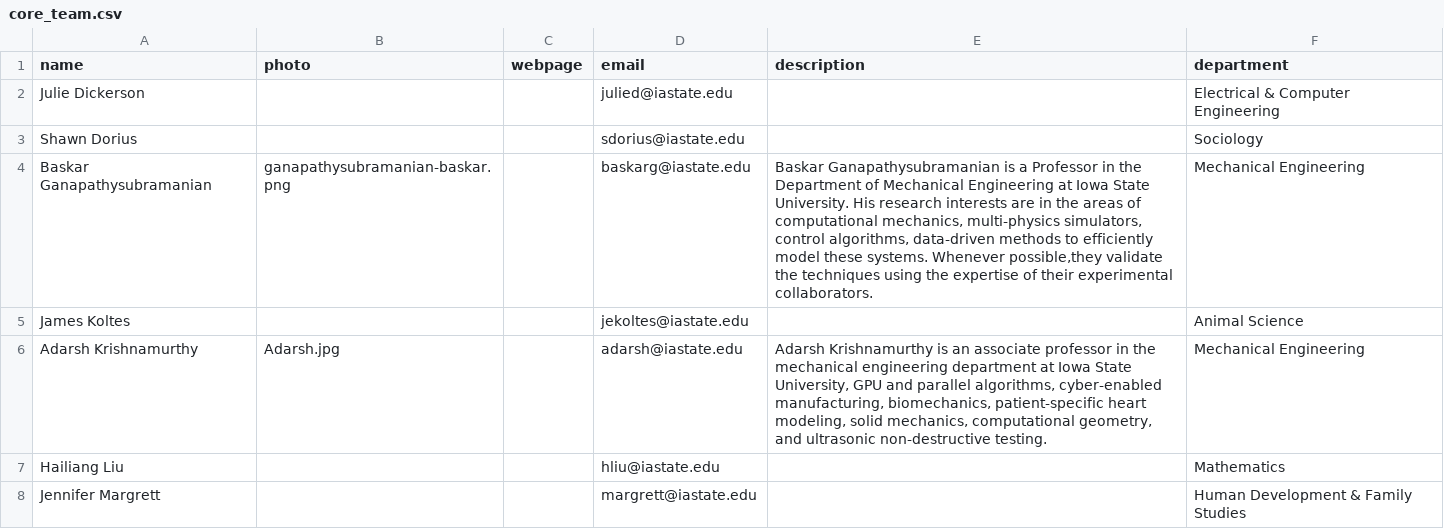
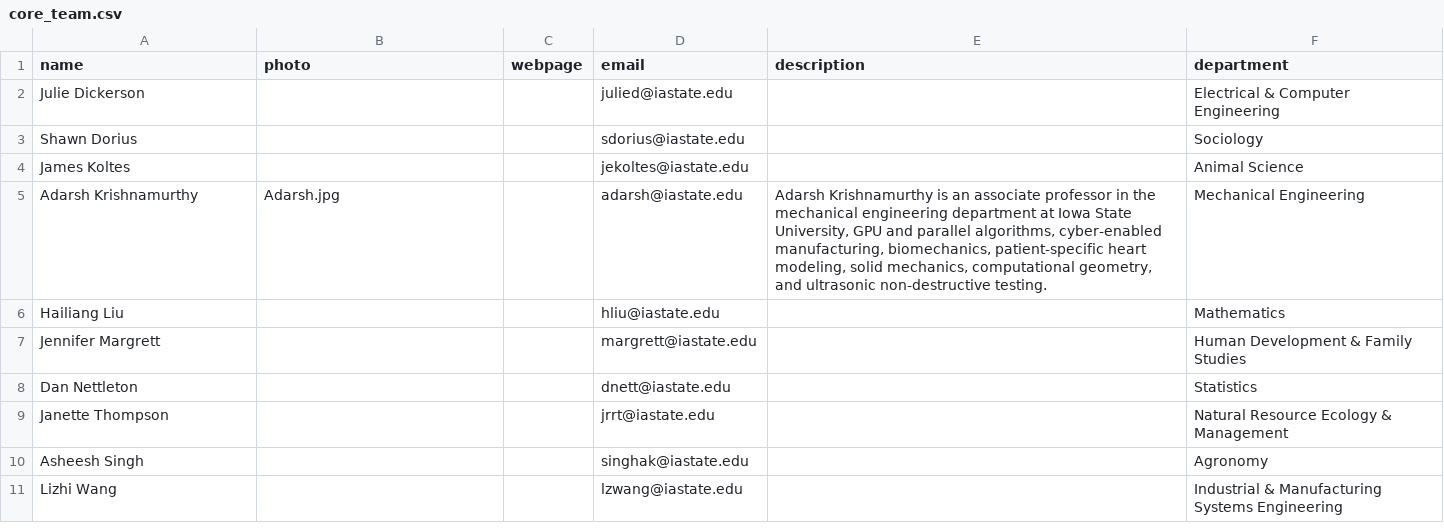
Before and after one commit to TranslationalAICenterISU/iastate_trac, a CSV file: _data/people/core_team.csv, drawn as a sheet; only a part is shown; the shorter side is filled out with more unchanged rows.

```diff
--- a/_data/people/core_team.csv
+++ b/_data/people/core_team.csv
@@ -3,3 +3,2 @@ Julie Dickerson,,,julied@iastate.edu,,Electrical & Computer Engineering
 Shawn Dorius,,,sdorius@iastate.edu,,Sociology
-Baskar Ganapathysubramanian,ganapathysubramanian-baskar.png,,baskarg@iastate.edu,"Baskar Ganapathysubramanian is a Professor in the Department of Mechanical Engineering at Iowa State University. His research interests are in the areas of computational mechanics, multi-physics simulators, control algorithms, data-driven methods to efficiently model these systems. Whenever possible,they validate the techniques using the expertise of their experimental collaborators.",Mechanical Engineering
 James Koltes,,,jekoltes@iastate.edu,,Animal Science
```
Also changed, not shown: 19 other files.
